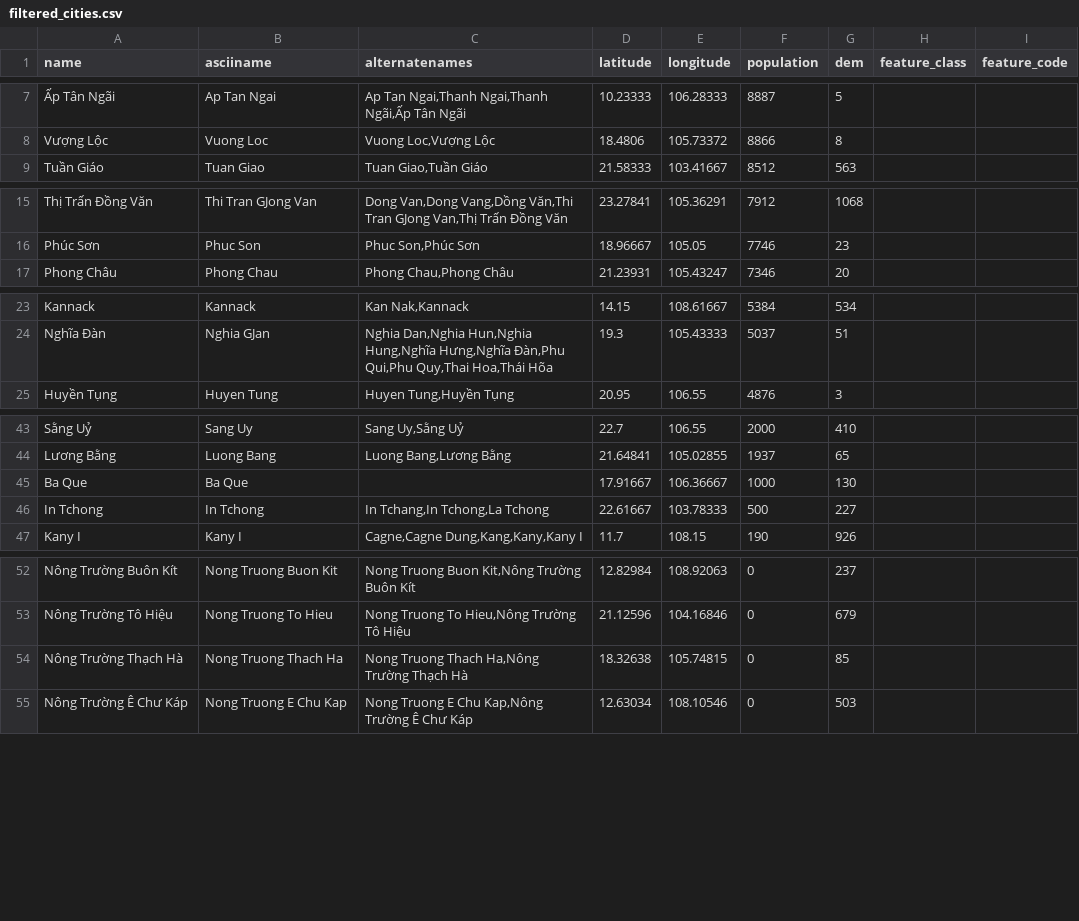
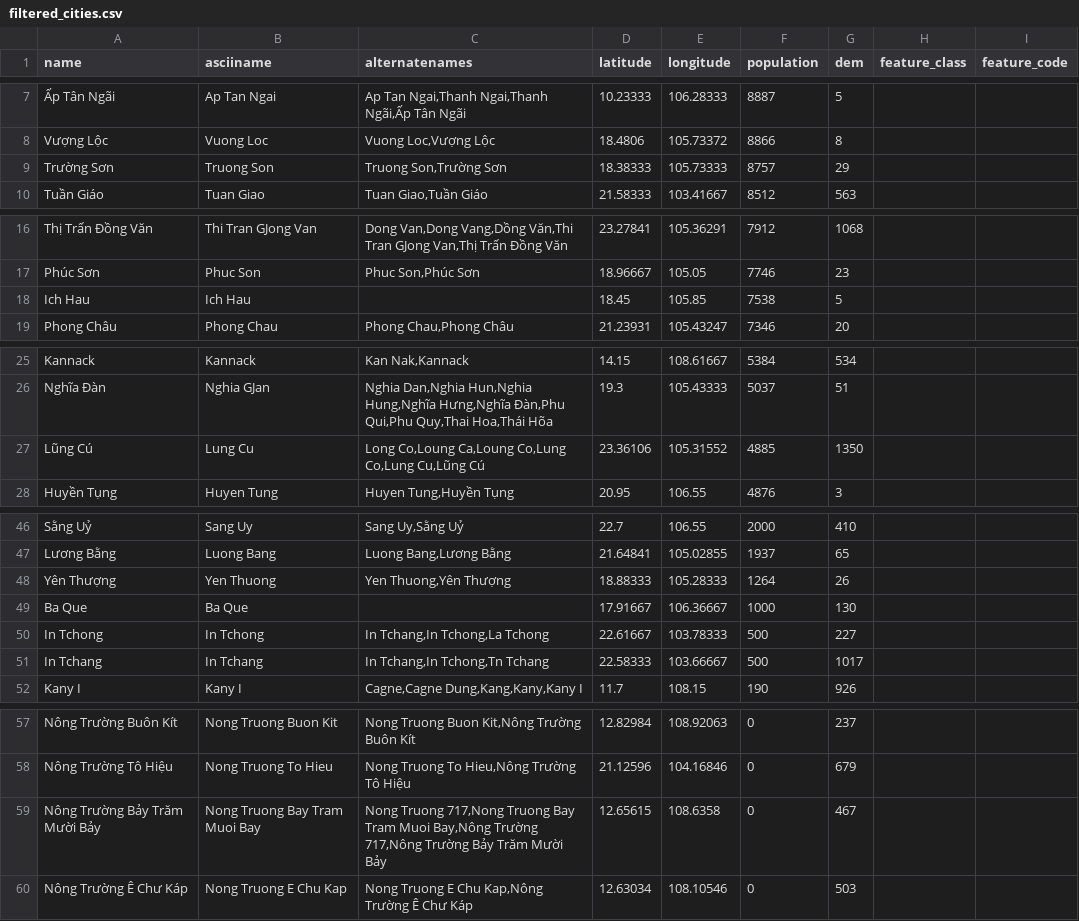
Before and after one commit to vanSnip/wi_app, a CSV file: csv_files/filtered_cities.csv, drawn as a sheet; only a part is shown, gaps mark what is left out; removed rows and columns are numbered as before the commit, all else as after; the diff names each change by its address in the sheet, - before the commit and + after, or states it on an @@ line.

Commit message:
Upload plot csv_files/filtered_cities.csv

```diff
--- a/csv_files/filtered_cities.csv
+++ b/csv_files/filtered_cities.csv
+row 9: Trường Sơn | Truong Son | Truong Son,Trường Sơn | 18.38333 | 105.73333 | 8757 | 29
+row 18: Ich Hau | Ich Hau |  | 18.45 | 105.85 | 7538 | 5
+row 27: Lũng Cú | Lung Cu | Long Co,Loung Ca,Loung Co,Lung Co,Lung Cu,Lũng Cú | 23.36106 | 105.31552 | 4885 | 1350
+row 48: Yên Thượng | Yen Thuong | Yen Thuong,Yên Thượng | 18.88333 | 105.28333 | 1264 | 26
+row 51: In Tchang | In Tchang | In Tchang,In Tchong,Tn Tchang | 22.58333 | 103.66667 | 500 | 1017
-row 54: Nông Trường Thạch Hà | Nong Truong Thach Ha | Nong Truong Thach Ha,Nông Trường Thạch Hà | 18.32638 | 105.74815 | 0 | 85
+row 59: Nông Trường Bảy Trăm Mười Bảy | Nong Truong Bay Tram Muoi Bay | Nong Truong 717,Nong Truong Bay Tram Muoi Bay,Nông Trường 717,Nông Trường Bảy Trăm Mười Bảy | 12.65615 | 108.6358 | 0 | 467
```
